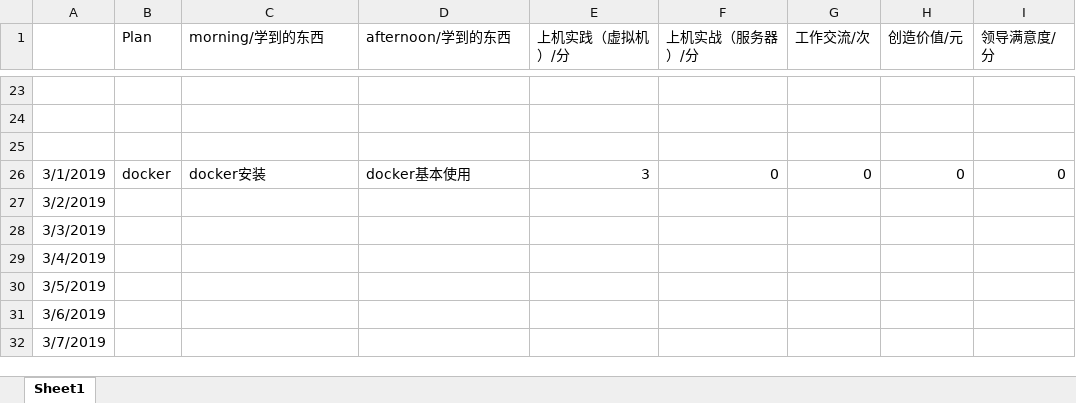
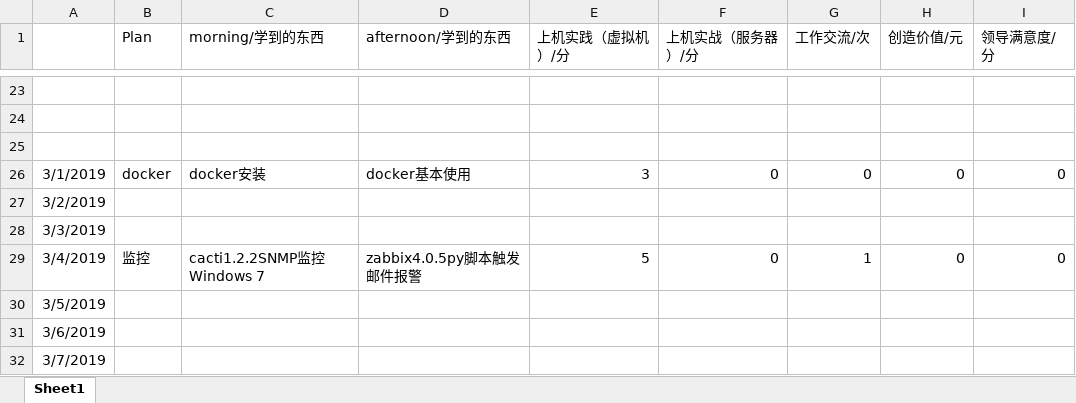
Before and after one commit to nbnbnborg/some_luckey, an Excel workbook: 做人做事奋斗成长经验/每日工作状态等级表.xlsx, sheet Sheet1, drawn as a sheet; only a part is shown, gaps mark what is left out; values as stored, in another font and other column widths than the file's, no borders; the diff names each change by its address in the sheet, - before the commit and + after, or states it on an @@ line.

```diff
--- a/做人做事奋斗成长经验/每日工作状态等级表.xlsx (sheet Sheet1)
+++ b/做人做事奋斗成长经验/每日工作状态等级表.xlsx (sheet Sheet1)
-B29 (Plan): (empty)
+B29 (Plan): 监控
-C29 (morning/学到的东西): (empty)
+C29 (morning/学到的东西): cacti1.2.2SNMP监控Windows 7
-D29 (afternoon/学到的东西): (empty)
+D29 (afternoon/学到的东西): zabbix4.0.5py脚本触发邮件报警
-E29 (上机实践（虚拟机）/分): (empty)
+E29 (上机实践（虚拟机）/分): 5
-F29 (上机实战（服务器）/分): (empty)
+F29 (上机实战（服务器）/分): 0
-G29 (工作交流/次): (empty)
+G29 (工作交流/次): 1
-H29 (创造价值/元): (empty)
+H29 (创造价值/元): 0
-I29 (领导满意度/分): (empty)
+I29 (领导满意度/分): 0
```
Also changed, not shown: 做人做事奋斗成长经验/每日学习成绩 量化考核评定.xlsx.
